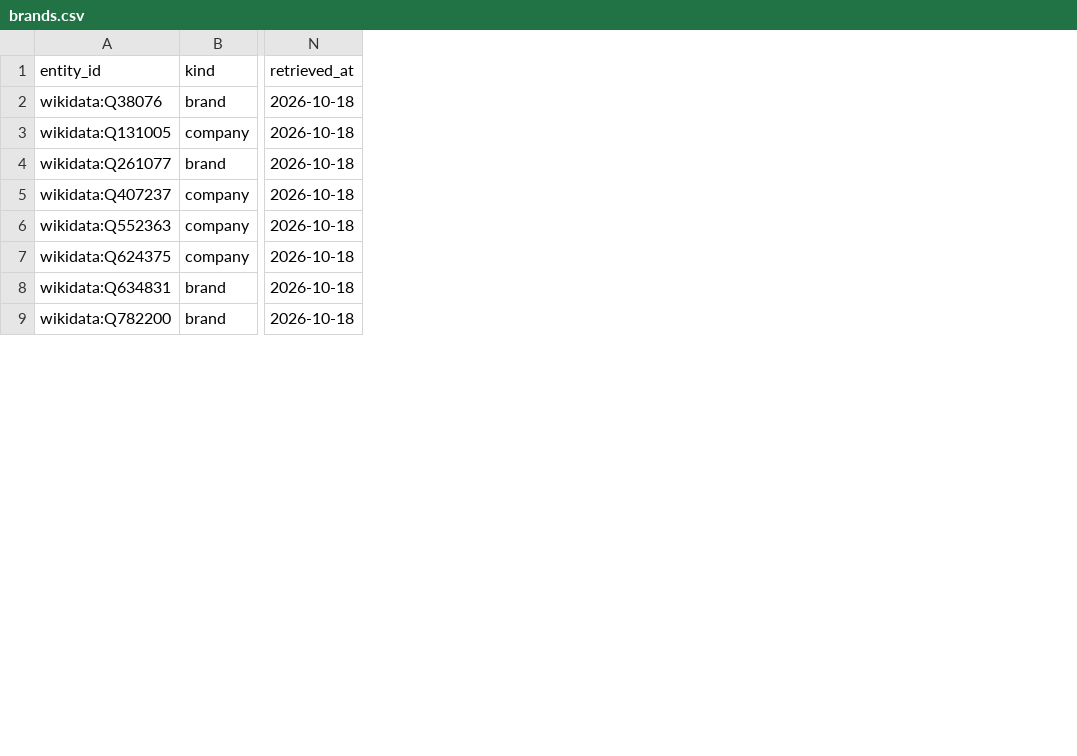
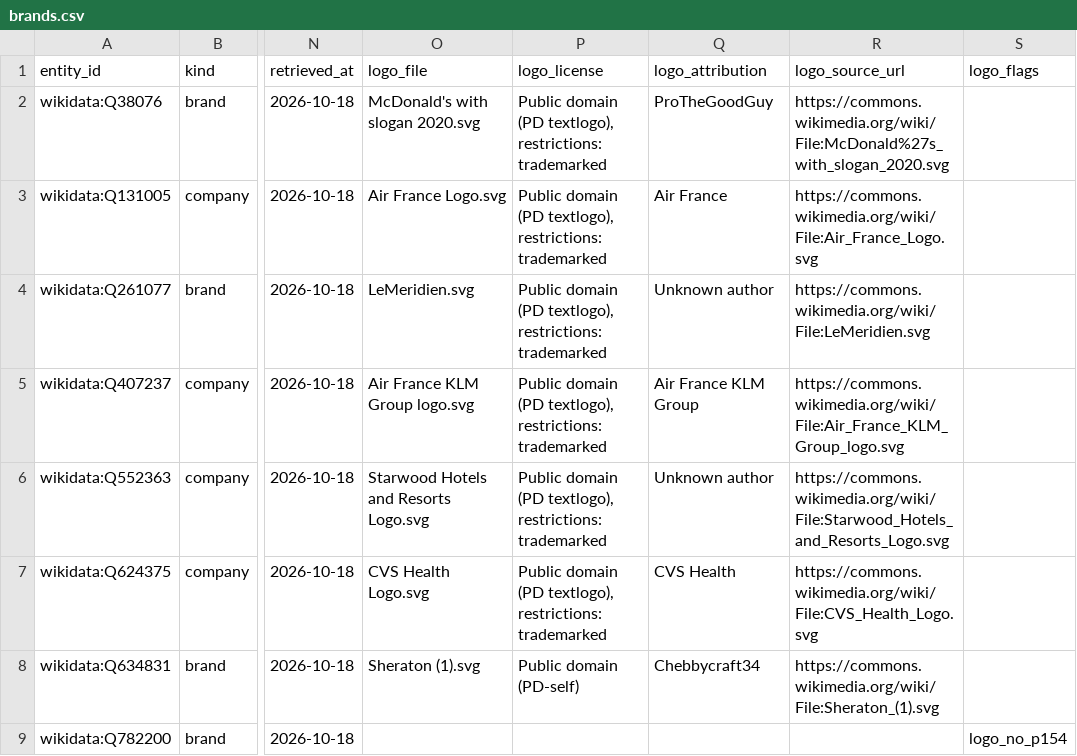
Before and after one commit to ge0r9b/us-districts, a CSV file: data-v3/institutions/companies/brands.csv, drawn as a sheet; only a part is shown, gaps mark what is left out; the diff names each change by its address in the sheet, - before the commit and + after, or states it on an @@ line.

Commit message:
companies: brand logos from Wikidata P154 + Commons licence (free licences only)

```diff
--- a/data-v3/institutions/companies/brands.csv
+++ b/data-v3/institutions/companies/brands.csv
+column O (logo_file), rows 2-8: McDonald's with slogan 2020.svg | Air France Logo.svg | LeMeridien.svg | Air France KLM Group logo.svg | Starwood Hotels and Resorts Logo.svg | CVS Health Logo.svg | Sheraton (1).svg
+column P (logo_license), rows 2-8: Public domain (PD textlogo), restrictions: trademarked | Public domain (PD textlogo), restrictions: trademarked | Public domain (PD textlogo), restrictions: trademarked | Public domain (PD textlogo), restrictions: trademarked | Public domain (PD textlogo), restrictions: trademarked | Public domain (PD textlogo), restrictions: trademarked | Public domain (PD-self)
+column Q (logo_attribution), rows 2-8: ProTheGoodGuy | Air France | Unknown author | Air France KLM Group | Unknown author | CVS Health | Chebbycraft34
+column R (logo_source_url), rows 2-8: https://commons.wikimedia.org/wiki/File:McDonald%27s_with_slogan_2020.svg | https://commons.wikimedia.org/wiki/File:Air_France_Logo.svg | https://commons.wikimedia.org/wiki/File:LeMeridien.svg | https://commons.wikimedia.org/wiki/File:Air_France_KLM_Group_logo.svg | https://commons.wikimedia.org/wiki/File:Starwood_Hotels_and_Resorts_Logo.svg | https://commons.wikimedia.org/wiki/File:CVS_Health_Logo.svg | https://commons.wikimedia.org/wiki/File:Sheraton_(1).svg
+column S (logo_flags), row 9: logo_no_p154
```
Also changed, not shown: data-v3/institutions/companies/sources.csv, 4 other files.
